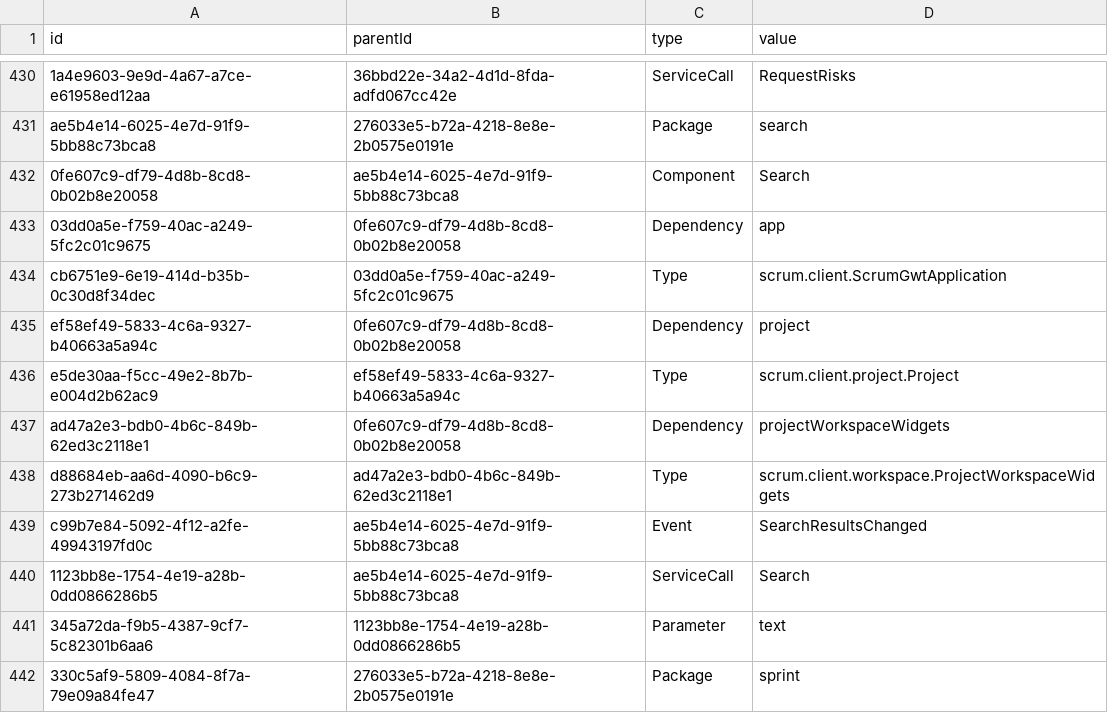
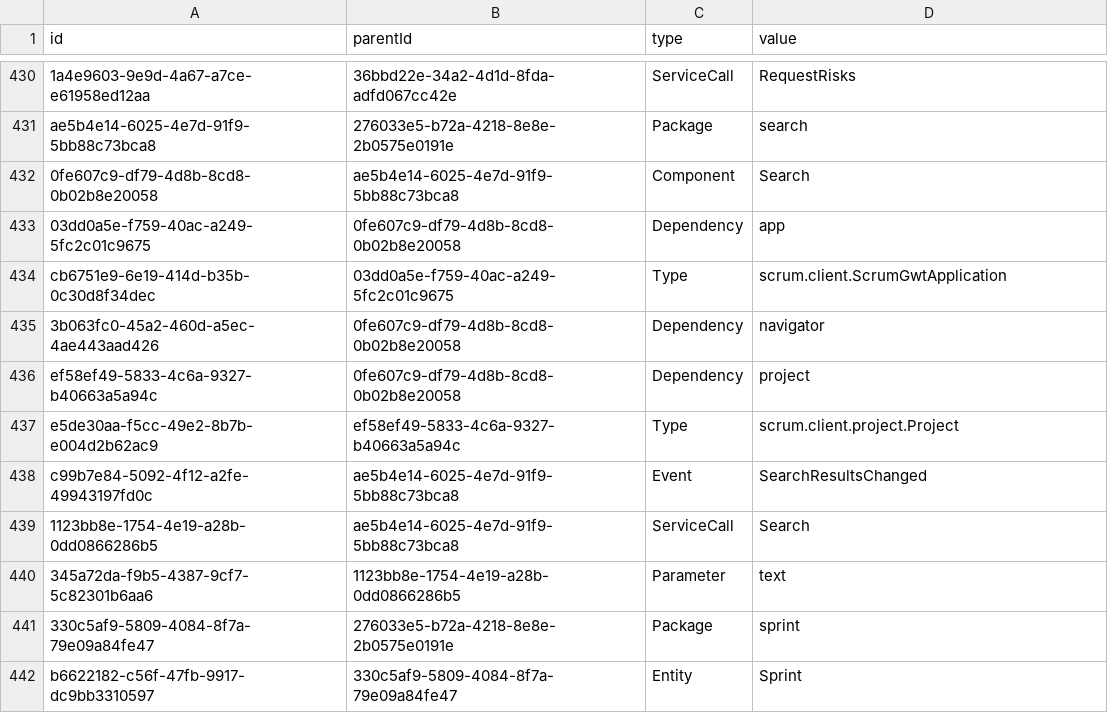
Before and after one commit to prateekgarg/kunagi, a CSV file: src/model.csv, drawn as a sheet; only a part is shown, gaps mark what is left out; the shorter side is filled out with more unchanged rows; removed rows and columns are numbered as before the commit, all else as after; the diff names each change by its address in the sheet, - before the commit and + after, or states it on an @@ line.

```diff
--- a/src/model.csv
+++ b/src/model.csv
+row 435: 3b063fc0-45a2-460d-a5ec-4ae443aad426 | 0fe607c9-df79-4d8b-8cd8-0b02b8e20058 | Dependency | navigator
-row 437: ad47a2e3-bdb0-4b6c-849b-62ed3c2118e1 | 0fe607c9-df79-4d8b-8cd8-0b02b8e20058 | Dependency | projectWorkspaceWidgets
-row 438: d88684eb-aa6d-4090-b6c9-273b271462d9 | ad47a2e3-bdb0-4b6c-849b-62ed3c2118e1 | Type | scrum.client.workspace.ProjectWorkspaceWidgets
```
Also changed, not shown: 7 other files.
